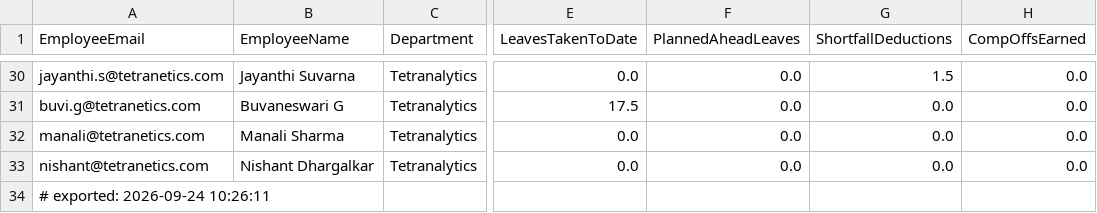
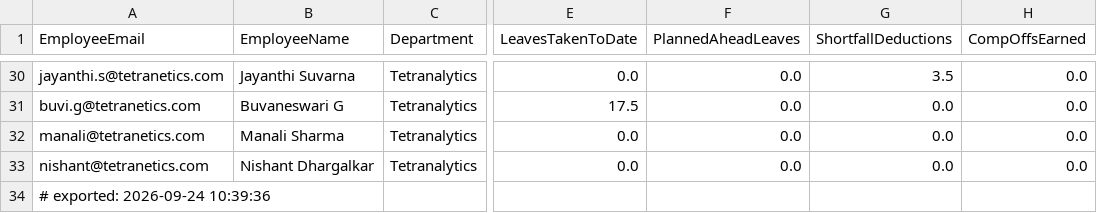
Before and after one commit to buvi-tetranetics/tetranetics-hr-portal, a CSV file: powerapps_data.csv, drawn as a sheet; only a part is shown, gaps mark what is left out; the diff covers the shown part only; the diff names each change by its address in the sheet, - before the commit and + after, or states it on an @@ line.

```diff
--- a/powerapps_data.csv
+++ b/powerapps_data.csv
-G30 (ShortfallDeductions): 1.5
+G30 (ShortfallDeductions): 3.5
-A34 (EmployeeEmail): # exported: 2026-09-24 10:26:11
+A34 (EmployeeEmail): # exported: 2026-09-24 10:39:36
```
Also changed, not shown: 29 edited cells elsewhere in this file, daily_punch.csv.
